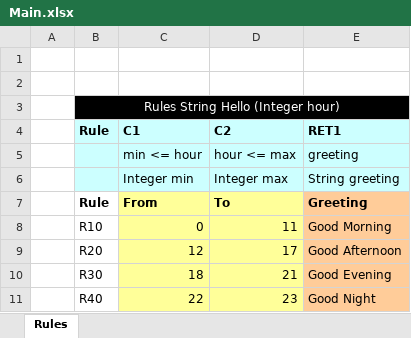
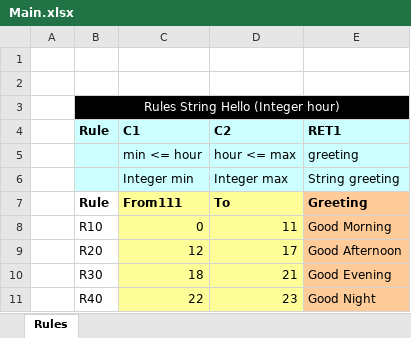
Before and after one commit to BirukEugene/testRepo, an Excel workbook: DESIGN/rules/Sample Project3/Main.xlsx, sheet Rules, drawn as a sheet; values as stored, in another font and other column widths than the file's, no borders; the diff names each change by its address in the sheet, - before the commit and + after, or states it on an @@ line.

Commit message:
Restored from revision of DEFAULT on 12/20/2021 04:00:58 PM. Type: SAVE.

```diff
--- a/DESIGN/rules/Sample Project3/Main.xlsx (sheet Rules)
+++ b/DESIGN/rules/Sample Project3/Main.xlsx (sheet Rules)
-C7 (C1): From
+C7 (C1): From111
```
